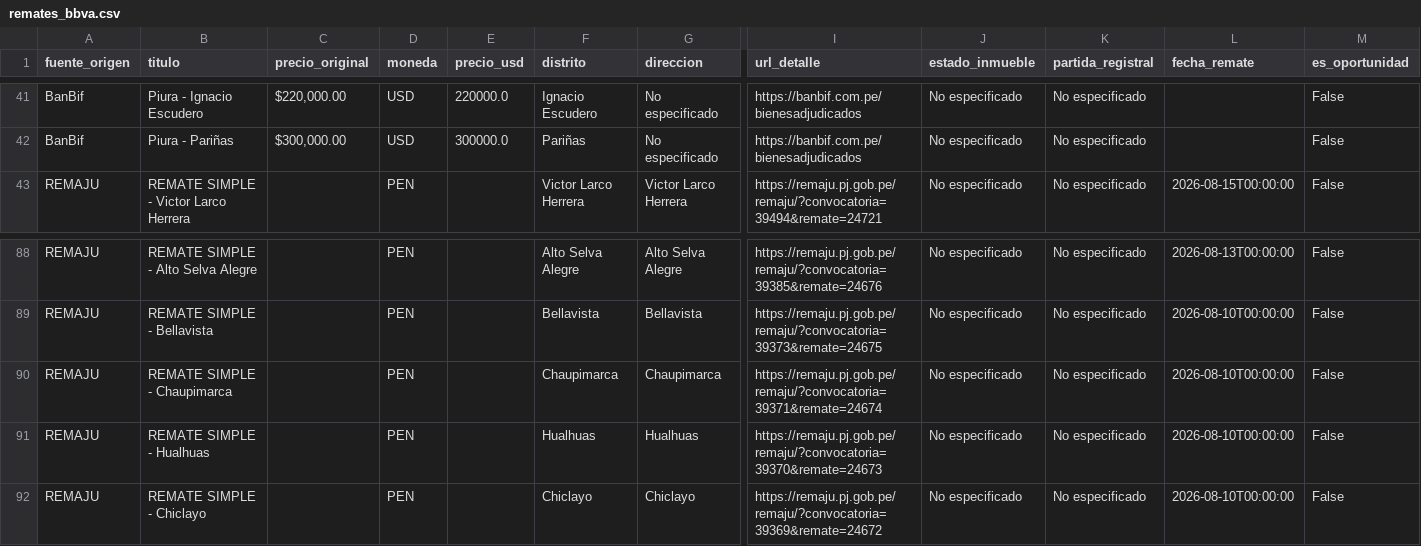
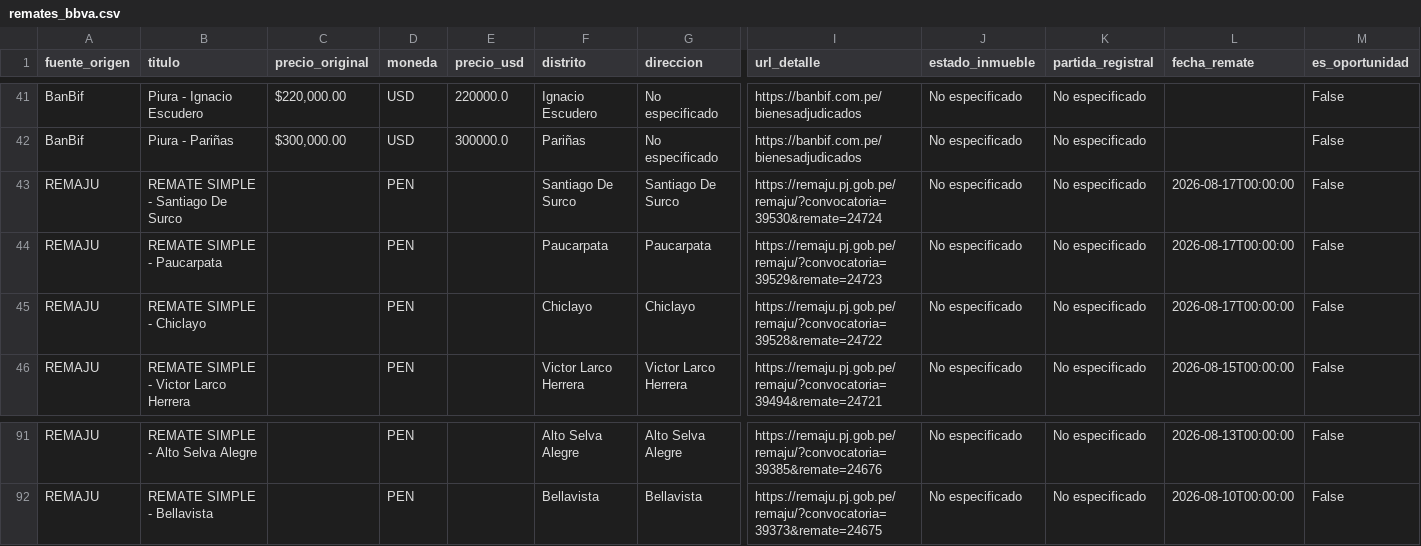
Before and after one commit to kikinpa-books/kikinpa-propiedades-lima, a CSV file: remates_bbva.csv, drawn as a sheet; only a part is shown, gaps mark what is left out; removed rows and columns are numbered as before the commit, all else as after; rows hold the shown columns only; the diff names each change by its address in the sheet, - before the commit and + after, or states it on an @@ line.

```diff
--- a/remates_bbva.csv
+++ b/remates_bbva.csv
+row 43: REMAJU | REMATE SIMPLE - Santiago De Surco |  | PEN |  | Santiago De Surco | Santiago De Surco | https://remaju.pj.gob.pe/remaju/?convocatoria=39530&remate=24724 | No especificado | No especificado | 2026-08-17T00:00:00 | False
+row 44: REMAJU | REMATE SIMPLE - Paucarpata |  | PEN |  | Paucarpata | Paucarpata | https://remaju.pj.gob.pe/remaju/?convocatoria=39529&remate=24723 | No especificado | No especificado | 2026-08-17T00:00:00 | False
+row 45: REMAJU | REMATE SIMPLE - Chiclayo |  | PEN |  | Chiclayo | Chiclayo | https://remaju.pj.gob.pe/remaju/?convocatoria=39528&remate=24722 | No especificado | No especificado | 2026-08-17T00:00:00 | False
-row 90: REMAJU | REMATE SIMPLE - Chaupimarca |  | PEN |  | Chaupimarca | Chaupimarca | https://remaju.pj.gob.pe/remaju/?convocatoria=39371&remate=24674 | No especificado | No especificado | 2026-08-10T00:00:00 | False
-row 91: REMAJU | REMATE SIMPLE - Hualhuas |  | PEN |  | Hualhuas | Hualhuas | https://remaju.pj.gob.pe/remaju/?convocatoria=39370&remate=24673 | No especificado | No especificado | 2026-08-10T00:00:00 | False
-row 92: REMAJU | REMATE SIMPLE - Chiclayo |  | PEN |  | Chiclayo | Chiclayo | https://remaju.pj.gob.pe/remaju/?convocatoria=39369&remate=24672 | No especificado | No especificado | 2026-08-10T00:00:00 | False
```
Also changed, not shown: 1 other file.
